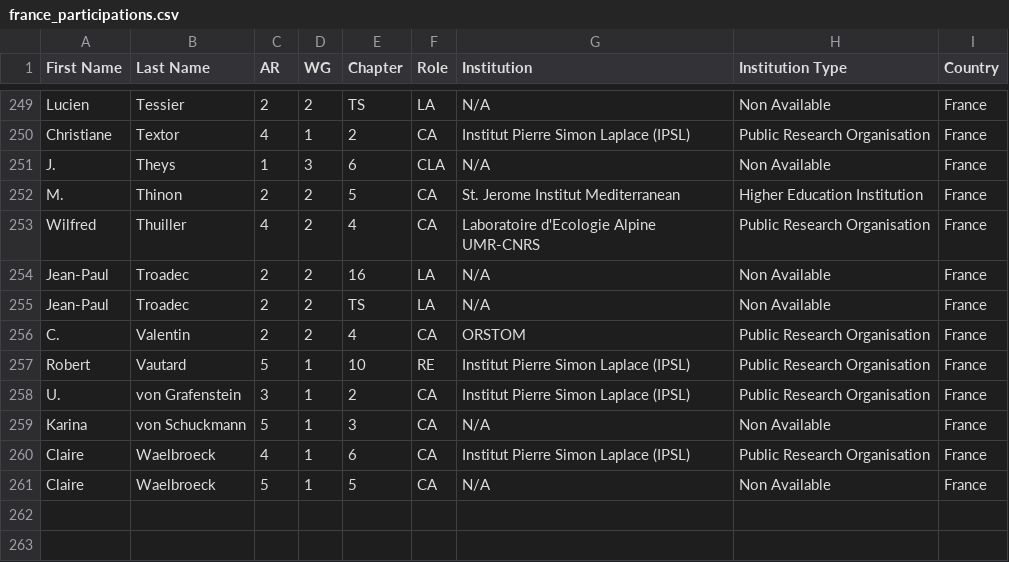
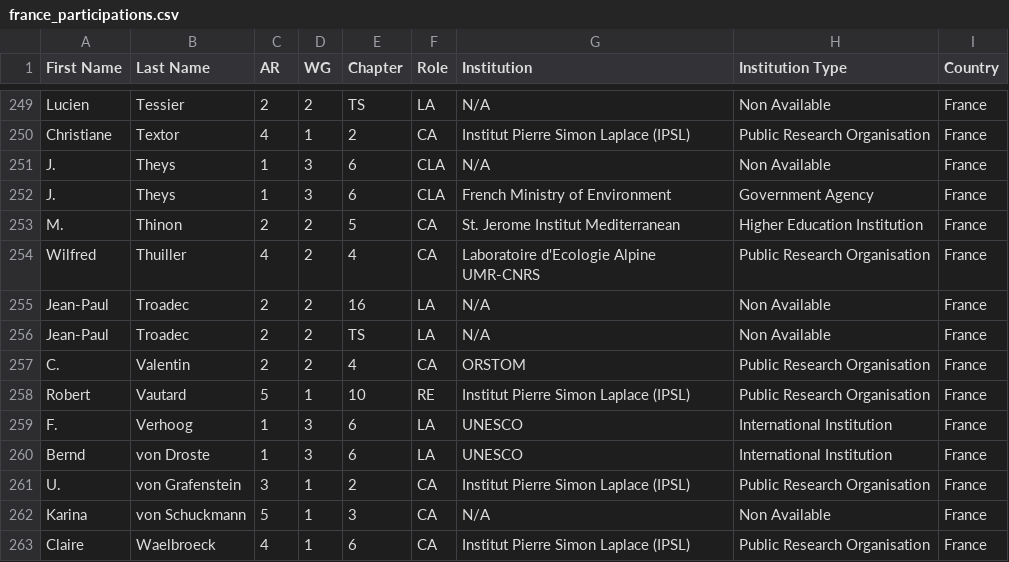
Before and after one commit to eric-brechemier/ipcc-database, a CSV file: data/france_participations.csv, drawn as a sheet; only a part is shown, gaps mark what is left out; the shorter side is filled out with more unchanged rows.

Commit message:
Add new France participations in AR1 WGIII Ch6

```diff
--- a/data/france_participations.csv
+++ b/data/france_participations.csv
@@ -251,2 +251,3 @@ Christiane,Textor,4,1,2,CA,Institut Pierre Simon Laplace (IPSL),Public Research
 J.,Theys,1,3,6,CLA,N/A,Non Available,France
+J.,Theys,1,3,6,CLA,French Ministry of Environment,Government Agency,France
 M.,Thinon,2,2,5,CA,St. Jerome Institut Mediterranean,Higher Education Institution,France
@@ -257,2 +258,4 @@ C.,Valentin,2,2,4,CA,ORSTOM,Public Research Organisation,France
 Robert,Vautard,5,1,10,RE,Institut Pierre Simon Laplace (IPSL),Public Research Organisation,France
+F.,Verhoog,1,3,6,LA,UNESCO,International Institution,France
+Bernd,von Droste,1,3,6,LA,UNESCO,International Institution,France
 U.,von Grafenstein,3,1,2,CA,Institut Pierre Simon Laplace (IPSL),Public Research Organisation,France
```
